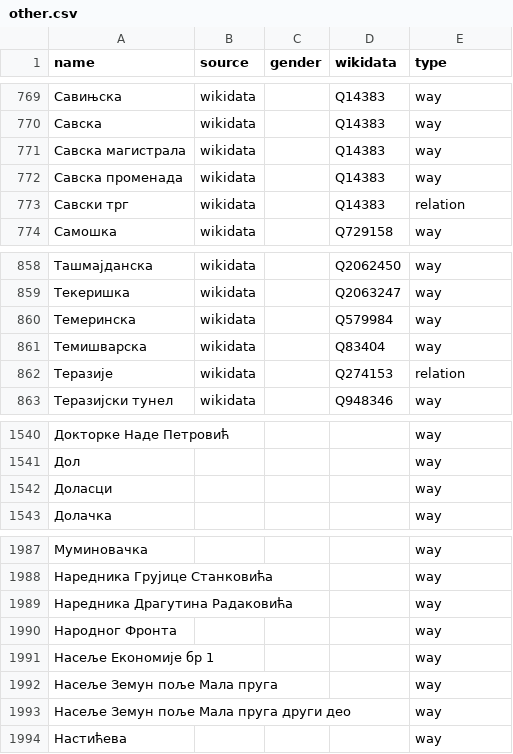
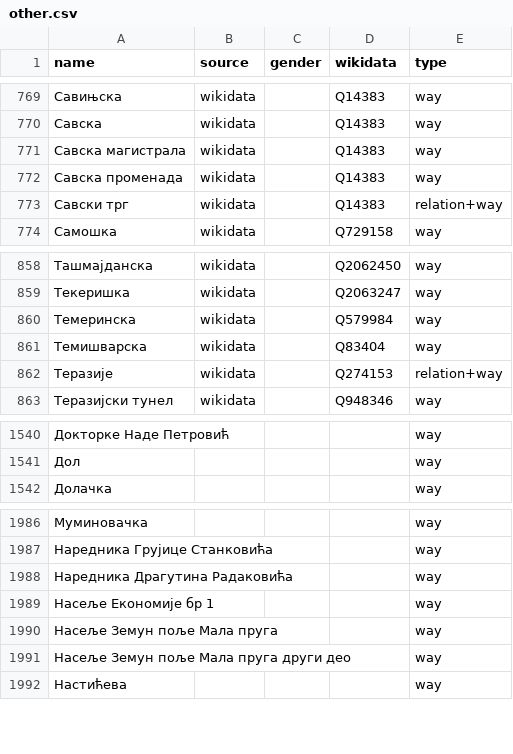
Before and after one commit to EqualStreetNames/equalstreetnames-belgrade, a CSV file: data/other.csv, drawn as a sheet; only a part is shown, gaps mark what is left out.

```diff
--- a/data/other.csv
+++ b/data/other.csv
@@ -772,3 +772,3 @@ name,source,gender,wikidata,type
 "Савска променада",wikidata,,Q14383,way
-"Савски трг",wikidata,,Q14383,relation
+"Савски трг",wikidata,,Q14383,relation+way
 Самошка,wikidata,,Q729158,way
@@ -861,3 +861,3 @@ name,source,gender,wikidata,type
 Темишварска,wikidata,,Q83404,way
-Теразије,wikidata,,Q274153,relation
+Теразије,wikidata,,Q274153,relation+way
 "Теразијски тунел",wikidata,,Q948346,way
@@ -1541,3 +1541,2 @@ name,source,gender,wikidata,type
 Дол,,,,way
-Доласци,,,,way
 Долачка,,,,way
@@ -1989,3 +1988,2 @@ name,source,gender,wikidata,type
 "Наредника Драгутина Радаковића",,,,way
-"Народног Фронта",,,,way
 "Насеље Економије бр 1",,,,way
```
Also changed, not shown: data/gender.csv, 3 other files.
